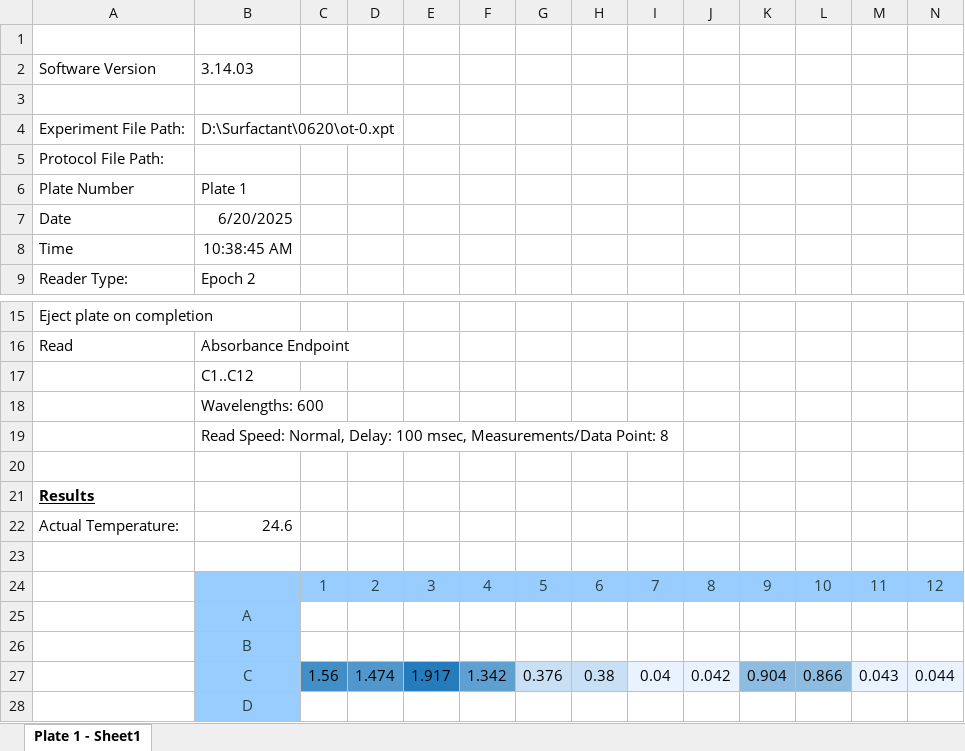
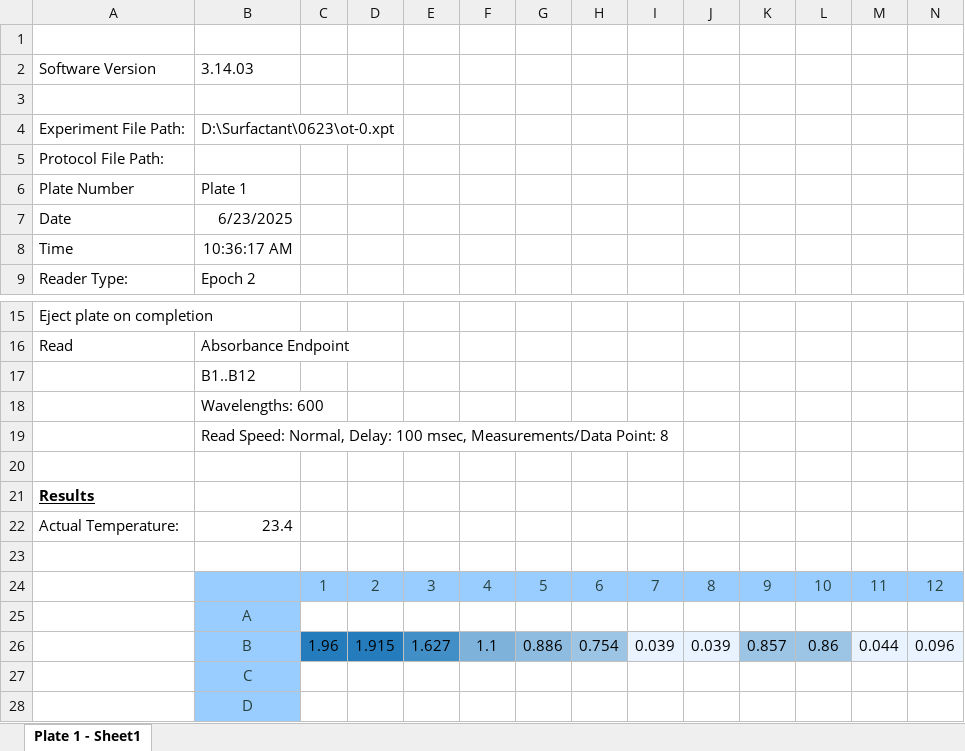
Before and after one commit to zeqingbaosdl5/drug-surfactant, an Excel workbook: experiments/20250623/iteration_0/raw_data/raw_absorbance_i0.xlsx, sheet Plate 1 - Sheet1, drawn as a sheet; only a part is shown, gaps mark what is left out; values as stored, in another font and other column widths than the file's, no borders; removed rows and columns are numbered as before the commit, all else as after; rows hold the shown columns only; the diff names each change by its address in the sheet, - before the commit and + after, or states it on an @@ line.

Commit message:
iteration 0_1

```diff
--- a/experiments/20250623/iteration_0/raw_data/raw_absorbance_i0.xlsx (sheet Plate 1 - Sheet1)
+++ b/experiments/20250623/iteration_0/raw_data/raw_absorbance_i0.xlsx (sheet Plate 1 - Sheet1)
-B4: D:\Surfactant\0620\ot-0.xpt
+B4: D:\Surfactant\0623\ot-0.xpt
-B7: 6/20/2025
+B7: 6/23/2025
-B8: 10:38:45 AM
+B8: 10:36:17 AM
-B17: C1..C12
+B17: B1..B12
-B22: 24.6
+B22: 23.4
-row 26:  | B
-row 27:  | C | 1.56 | 1.474 | 1.917 | 1.342 | 0.376 | 0.38 | 0.04 | 0.042 | 0.904 | 0.866 | 0.043 | 0.044
+row 26:  | B | 1.96 | 1.915 | 1.627 | 1.1 | 0.886 | 0.754 | 0.039 | 0.039 | 0.857 | 0.86 | 0.044 | 0.096
+row 27:  | C
```
Also changed, not shown: 14 other files.
